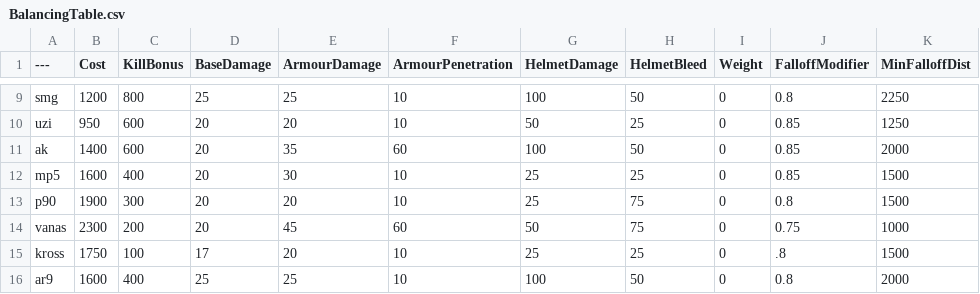
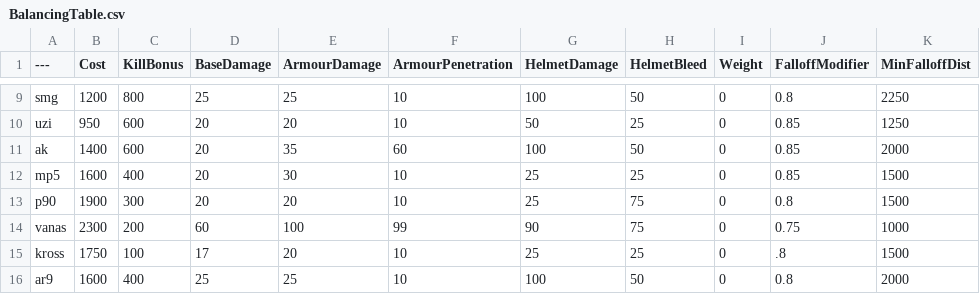
Before and after one commit to Adactyl3398/PavlovShackWarzone3, a CSV file: BalancingTable.csv, drawn as a sheet; only a part is shown, gaps mark what is left out; the diff names each change by its address in the sheet, - before the commit and + after, or states it on an @@ line.

Commit message:
Update BalancingTable.csv

```diff
--- a/BalancingTable.csv
+++ b/BalancingTable.csv
-D14 (BaseDamage): 20
+D14 (BaseDamage): 60
-E14 (ArmourDamage): 45
+E14 (ArmourDamage): 100
-F14 (ArmourPenetration): 60
+F14 (ArmourPenetration): 99
-G14 (HelmetDamage): 50
+G14 (HelmetDamage): 90
```
